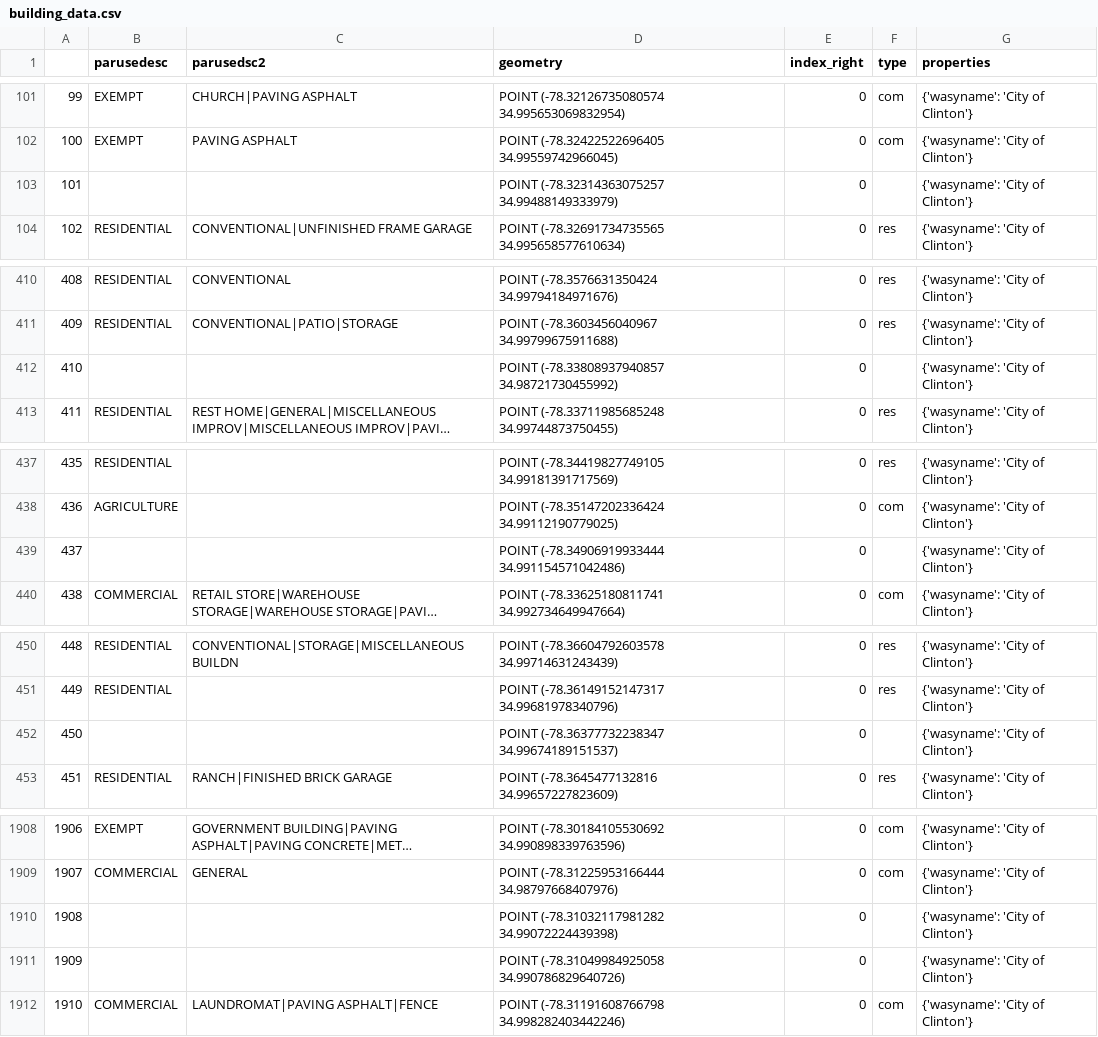
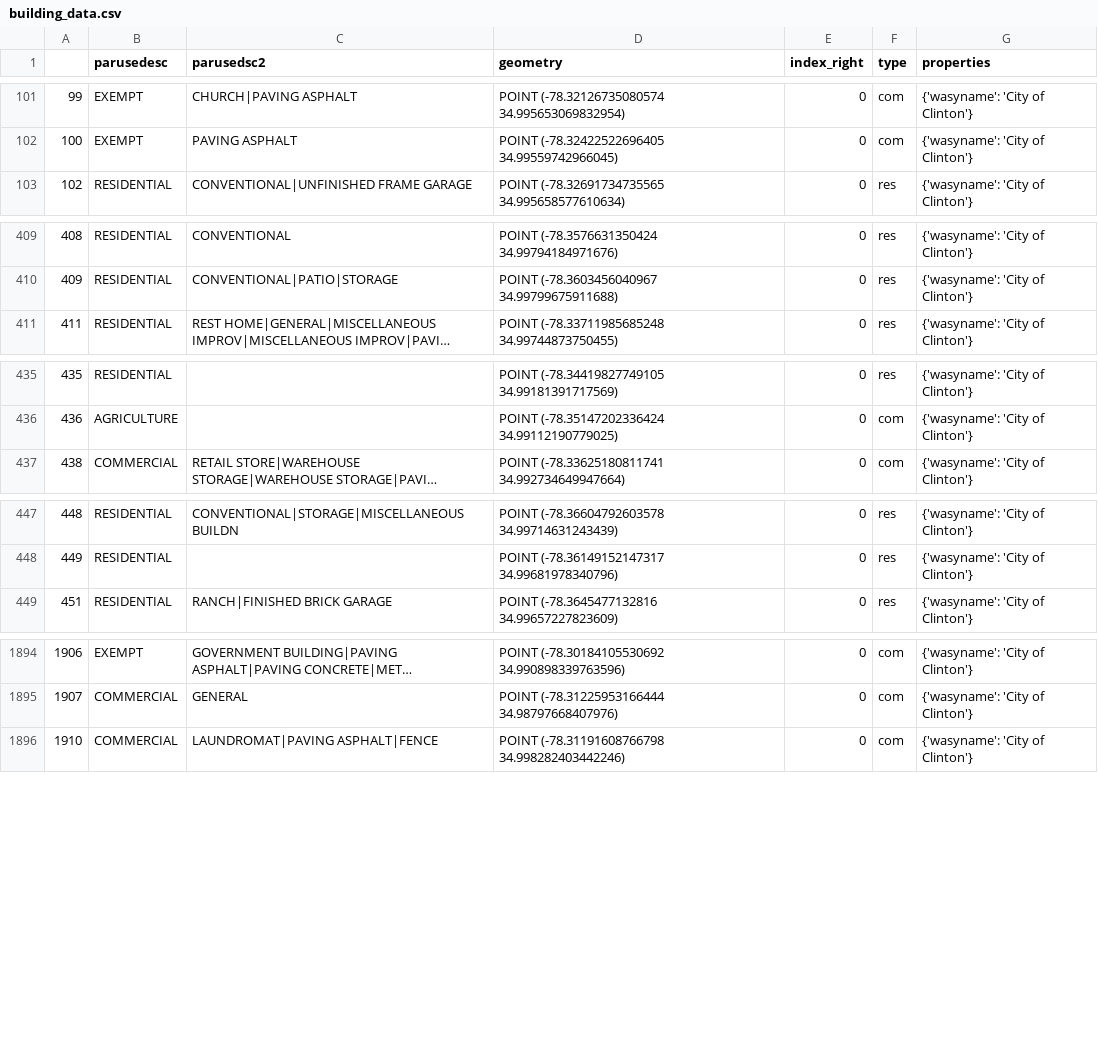
Before and after one commit to bvizank/hydraulic_ABM, a CSV file: Input Files/cities/clinton/building_data.csv, drawn as a sheet; only a part is shown, gaps mark what is left out; long unchanged cells end in …; the diff covers the shown part only; the diff names each change by its address in the sheet, - before the commit and + after, or states it on an @@ line.

Commit message:
almost done with clinton

```diff
--- a/Input Files/cities/clinton/building_data.csv
+++ b/Input Files/cities/clinton/building_data.csv
-row 103: 101 |  |  | POINT (-78.32314363075257 34.99488149333979) | 0 |  | {'wasyname': 'City of Clinton'}
-row 412: 410 |  |  | POINT (-78.33808937940857 34.98721730455992) | 0 |  | {'wasyname': 'City of Clinton'}
-row 439: 437 |  |  | POINT (-78.34906919933444 34.991154571042486) | 0 |  | {'wasyname': 'City of Clinton'}
-row 452: 450 |  |  | POINT (-78.36377732238347 34.99674189151537) | 0 |  | {'wasyname': 'City of Clinton'}
-row 1910: 1908 |  |  | POINT (-78.31032117981282 34.99072224439398) | 0 |  | {'wasyname': 'City of Clinton'}
-row 1911: 1909 |  |  | POINT (-78.31049984925058 34.990786829640726) | 0 |  | {'wasyname': 'City of Clinton'}
```
Also changed, not shown: 25 removed rows elsewhere in this file, 7 other files.
